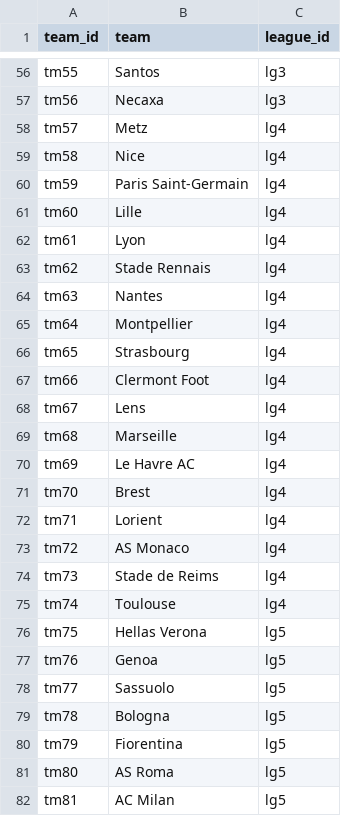
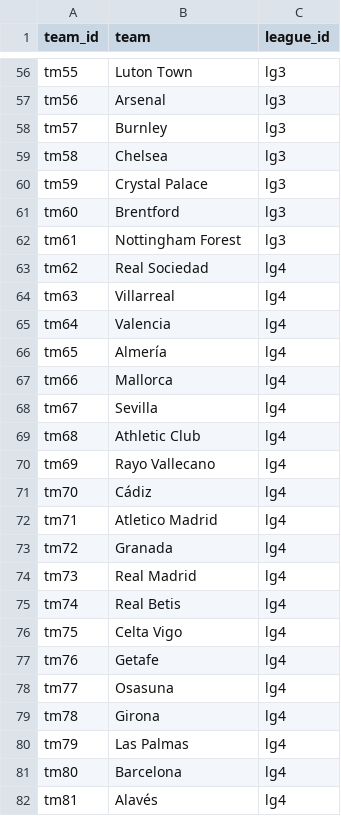
Before and after one commit to cwolf1424/Project_3, a CSV file: 2-database_building/cleaned_data_exports/complete_teams.csv, drawn as a sheet; only a part is shown, gaps mark what is left out; the diff covers the shown part only; the diff names each change by its address in the sheet, - before the commit and + after, or states it on an @@ line.

```diff
--- a/2-database_building/cleaned_data_exports/complete_teams.csv
+++ b/2-database_building/cleaned_data_exports/complete_teams.csv
-B56 (team): Santos
+B56 (team): Luton Town
-B57 (team): Necaxa
+B57 (team): Arsenal
-B58 (team): Metz
+B58 (team): Burnley
-C58:C62 (league_id): lg4
+C58:C62 (league_id): lg3
-B59 (team): Nice
+B59 (team): Chelsea
-B60 (team): Paris Saint-Germain
+B60 (team): Crystal Palace
-B61 (team): Lille
+B61 (team): Brentford
-B62 (team): Lyon
+B62 (team): Nottingham Forest
-B63 (team): Stade Rennais
+B63 (team): Real Sociedad
-B64 (team): Nantes
+B64 (team): Villarreal
-B65 (team): Montpellier
+B65 (team): Valencia
-B66 (team): Strasbourg
+B66 (team): Almería
-B67 (team): Clermont Foot
+B67 (team): Mallorca
-B68 (team): Lens
+B68 (team): Sevilla
-B69 (team): Marseille
+B69 (team): Athletic Club
-B70 (team): Le Havre AC
+B70 (team): Rayo Vallecano
-B71 (team): Brest
+B71 (team): Cádiz
-B72 (team): Lorient
+B72 (team): Atletico Madrid
-B73 (team): AS Monaco
+B73 (team): Granada
-B74 (team): Stade de Reims
+B74 (team): Real Madrid
-B75 (team): Toulouse
+B75 (team): Real Betis
-B76 (team): Hellas Verona
+B76 (team): Celta Vigo
-C76:C82 (league_id): lg5
+C76:C82 (league_id): lg4
-B77 (team): Genoa
+B77 (team): Getafe
-B78 (team): Sassuolo
+B78 (team): Osasuna
-B79 (team): Bologna
+B79 (team): Girona
-B80 (team): Fiorentina
+B80 (team): Las Palmas
-B81 (team): AS Roma
+B81 (team): Barcelona
-B82 (team): AC Milan
+B82 (team): Alavés
```
Also changed, not shown: 151 edited cells elsewhere in this file, 2-database_building/cleaned_data_exports/complete_nationalities.csv, 2-database_building/cleaned_data_exports/complete_player_data.csv, 15 other files.
